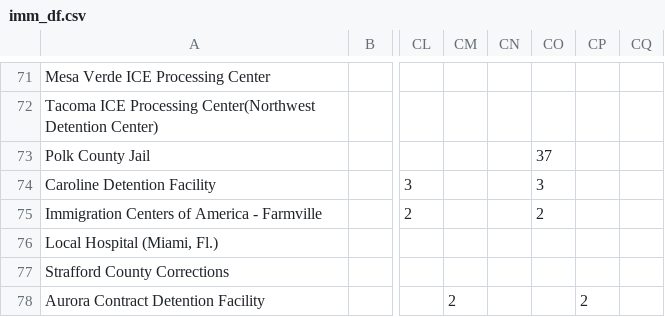
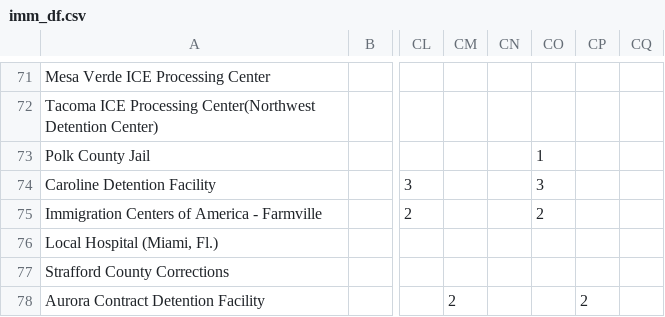
Before and after one commit to ivnagpal/ICE-COVID19, a CSV file: imm_df.csv, drawn as a sheet; only a part is shown, gaps mark what is left out; the diff names each change by its address in the sheet, - before the commit and + after, or states it on an @@ line.

```diff
--- a/imm_df.csv
+++ b/imm_df.csv
-CO73: 37
+CO73: 1
```
Also changed, not shown: immdet_df.csv, 1 other file.
